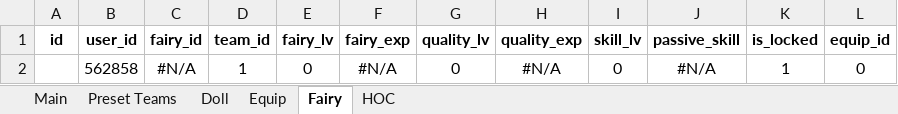
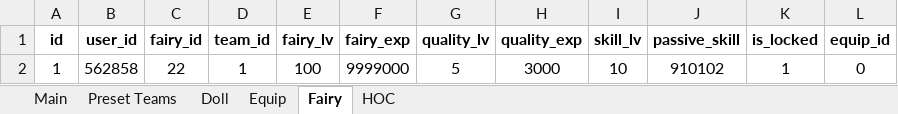
Before and after one commit to randomqwerty/GFLBattleSim-JSONGenerator, an Excel workbook: GFL KR Battle Sim - JSON Generator.xlsm, sheet Fairy, drawn as a sheet; only a part is shown; values as stored, in another font and other column widths than the file's, no borders; the diff names each change by its address in the sheet, - before the commit and + after, or states it on an @@ line.

```diff
--- a/GFL KR Battle Sim - JSON Generator.xlsm (sheet Fairy)
+++ b/GFL KR Battle Sim - JSON Generator.xlsm (sheet Fairy)
-A2 (id): (empty)
+A2 (id): 1
-C2 (fairy_id): #N/A
+C2 (fairy_id): 22
-E2 (fairy_lv): 0
+E2 (fairy_lv): 100
-F2 (fairy_exp): #N/A
+F2 (fairy_exp): 9999000
-G2 (quality_lv): 0
+G2 (quality_lv): 5
-H2 (quality_exp): #N/A
+H2 (quality_exp): 3000
-I2 (skill_lv): 0
+I2 (skill_lv): 10
-J2 (passive_skill): #N/A
+J2 (passive_skill): 910102
```
Also changed, not shown: sheet Main, sheet Doll, sheet Preset Teams.
